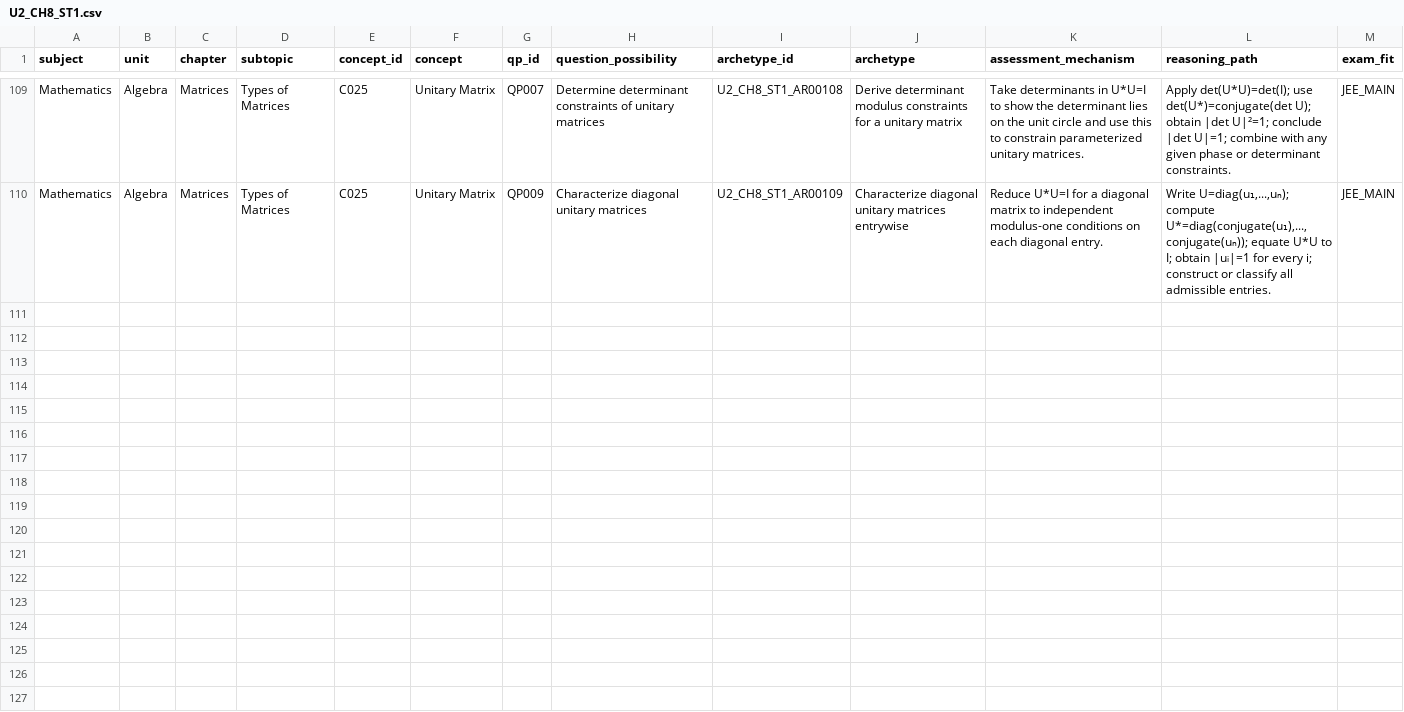
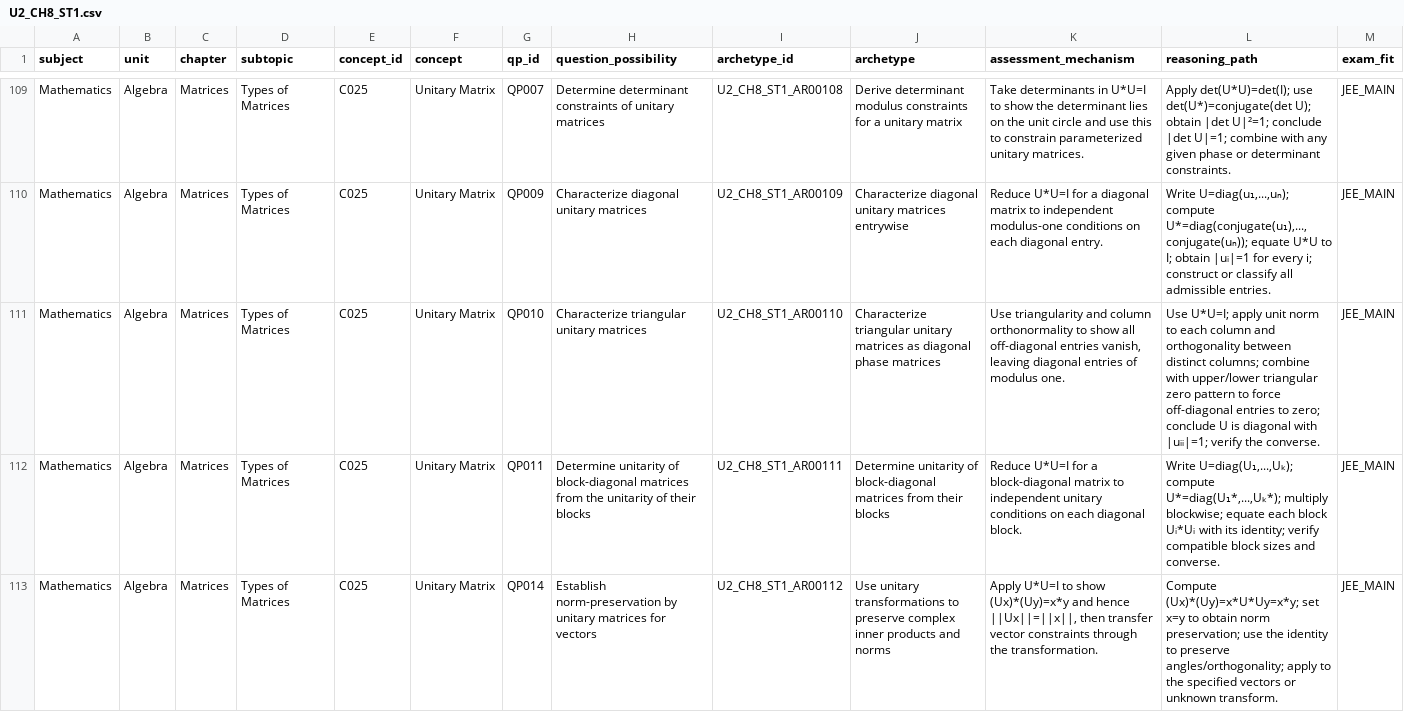
Before and after one commit to vinothkumarar/QuestionFactory, a CSV file: Engine/catalog/archetype_catalog/catalogs/U2_CH8_ST1.csv, drawn as a sheet; only a part is shown, gaps mark what is left out; rows hold the shown columns only; the diff names each change by its address in the sheet, - before the commit and + after, or states it on an @@ line.

Commit message:
Export one hundred twelve draft matrix archetypes to CSV

```diff
--- a/Engine/catalog/archetype_catalog/catalogs/U2_CH8_ST1.csv
+++ b/Engine/catalog/archetype_catalog/catalogs/U2_CH8_ST1.csv
+row 111: Mathematics | Algebra | Matrices | Types of Matrices | C025 | Unitary Matrix | QP010 | Characterize triangular unitary matrices | U2_CH8_ST1_AR00110 | Characterize triangular unitary matrices as diagonal phase matrices | Use triangularity and column orthonormality to show all off-diagonal entries vanish, leaving diagonal entries of modulus one. | Use U*U=I; apply unit norm to each column and orthogonality between distinct columns; combine with upper/lower triangular zero pattern to force off-diagonal entries to zero; conclude U is diagonal with |uᵢᵢ|=1; verify the converse. | JEE_MAIN
+row 112: Mathematics | Algebra | Matrices | Types of Matrices | C025 | Unitary Matrix | QP011 | Determine unitarity of block-diagonal matrices from the unitarity of their blocks | U2_CH8_ST1_AR00111 | Determine unitarity of block-diagonal matrices from their blocks | Reduce U*U=I for a block-diagonal matrix to independent unitary conditions on each diagonal block. | Write U=diag(U₁,...,Uₖ); compute U*=diag(U₁*,...,Uₖ*); multiply blockwise; equate each block Uᵢ*Uᵢ with its identity; verify compatible block sizes and converse. | JEE_MAIN
+row 113: Mathematics | Algebra | Matrices | Types of Matrices | C025 | Unitary Matrix | QP014 | Establish norm-preservation by unitary matrices for vectors | U2_CH8_ST1_AR00112 | Use unitary transformations to preserve complex inner products and norms | Apply U*U=I to show (Ux)*(Uy)=x*y and hence ||Ux||=||x||, then transfer vector constraints through the transformation. | Compute (Ux)*(Uy)=x*U*Uy=x*y; set x=y to obtain norm preservation; use the identity to preserve angles/orthogonality; apply to the specified vectors or unknown transform. | JEE_MAIN
```
